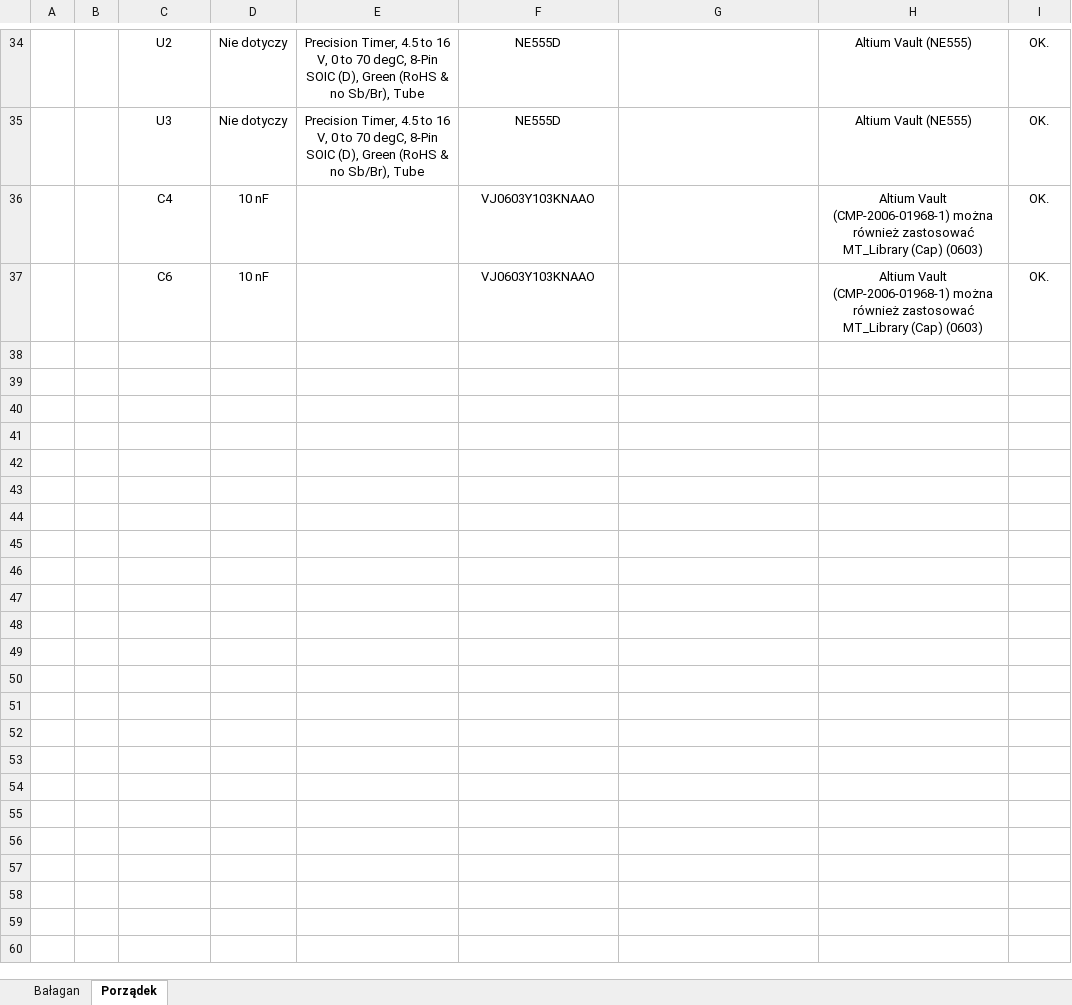
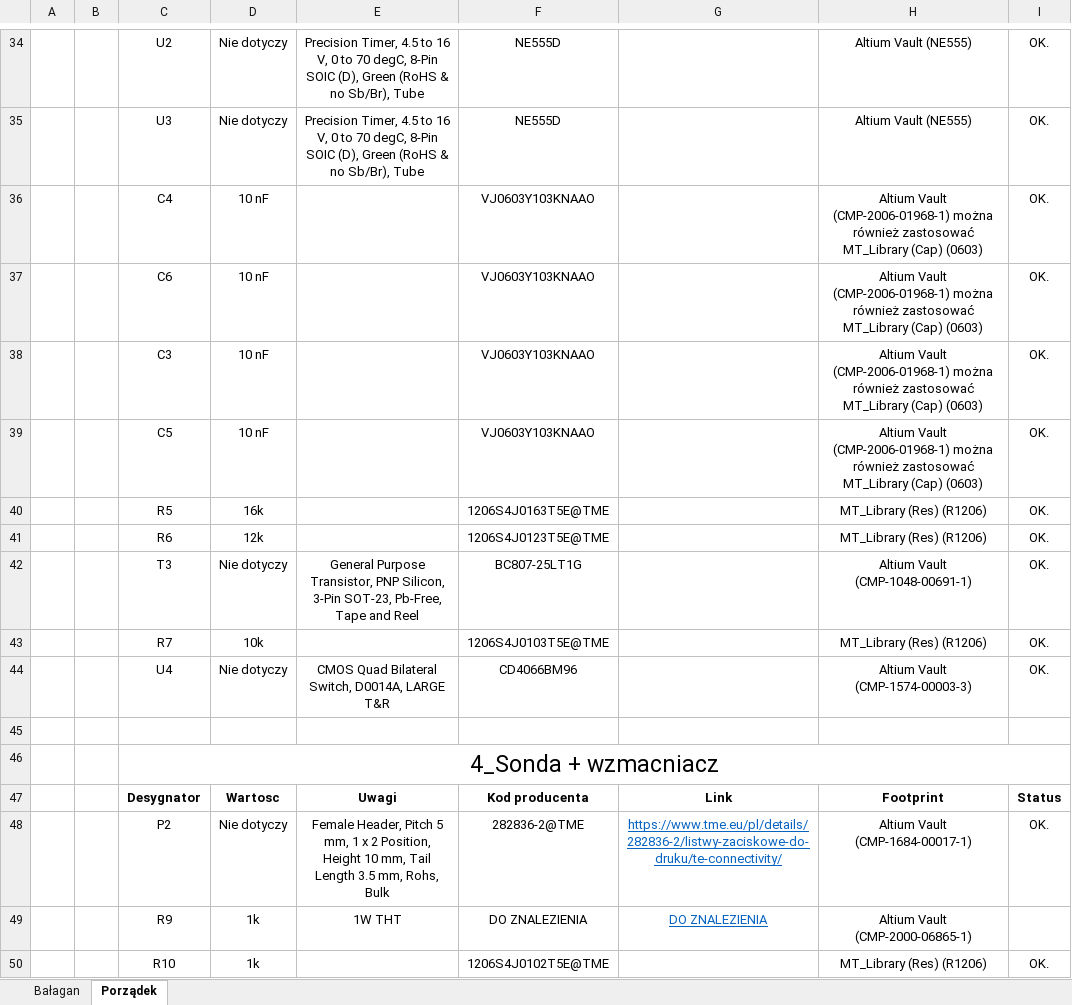
Before and after one commit to mTwardowski020/CAM-CAD-EDA-PROJEKT-, an Excel workbook: BOM.xlsx, sheet Porządek, drawn as a sheet; only a part is shown, gaps mark what is left out; values as stored, in another font and other column widths than the file's, no borders; table styles not drawn; the diff covers the shown part only; the diff names each change by its address in the sheet, - before the commit and + after, or states it on an @@ line.

```diff
--- a/BOM.xlsx (sheet Porządek)
+++ b/BOM.xlsx (sheet Porządek)
+row 38:  |  | C3 | 10 nF |  | VJ0603Y103KNAAO |  | Altium Vault (CMP-2006-01968-1) można również zastosować MT_Library (Cap) (0603) | OK.
+row 39:  |  | C5 | 10 nF |  | VJ0603Y103KNAAO |  | Altium Vault (CMP-2006-01968-1) można również zastosować MT_Library (Cap) (0603) | OK.
+row 40:  |  | R5 | 16k |  | 1206S4J0163T5E@TME |  | MT_Library (Res) (R1206) | OK.
+row 41:  |  | R6 | 12k |  | 1206S4J0123T5E@TME |  | MT_Library (Res) (R1206) | OK.
+row 42:  |  | T3 | Nie dotyczy | General Purpose Transistor, PNP Silicon, 3-Pin SOT-23, Pb-Free, Tape and Reel | BC807-25LT1G |  | Altium Vault (CMP-1048-00691-1) | OK.
+row 43:  |  | R7 | 10k |  | 1206S4J0103T5E@TME |  | MT_Library (Res) (R1206) | OK.
+row 44:  |  | U4 | Nie dotyczy | CMOS Quad Bilateral Switch, D0014A, LARGE T&R | CD4066BM96 |  | Altium Vault (CMP-1574-00003-3) | OK.
+row 45: (empty)
+row 46:  |  | 4_Sonda + wzmacniacz
+row 47:  |  | Desygnator | Wartosc | Uwagi | Kod producenta | Link | Footprint | Status
+row 48:  |  | P2 | Nie dotyczy | Female Header, Pitch 5 mm, 1 x 2 Position, Height 10 mm, Tail Length 3.5 mm, Rohs, Bulk | 282836-2@TME | https://www.tme.eu/pl/details/282836-2/listwy-zaciskowe-do-druku/te-connectivity/ | Altium Vault (CMP-1684-00017-1) | OK.
+row 49:  |  | R9 | 1k | 1W THT | DO ZNALEZIENIA | DO ZNALEZIENIA | Altium Vault (CMP-2000-06865-1)
+row 50:  |  | R10 | 1k |  | 1206S4J0102T5E@TME |  | MT_Library (Res) (R1206) | OK.
```
Also changed, not shown: 12 added rows elsewhere in this sheet, 48 other files.
